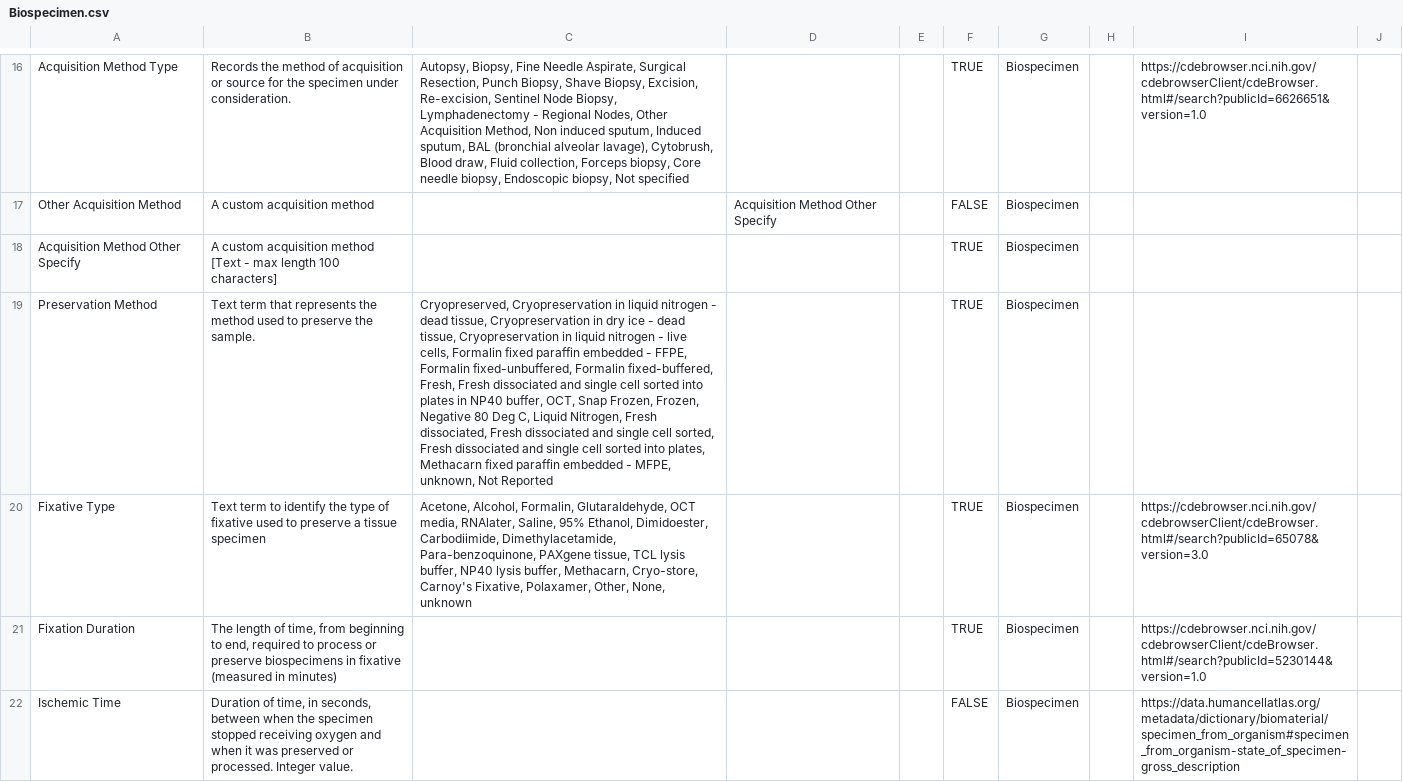
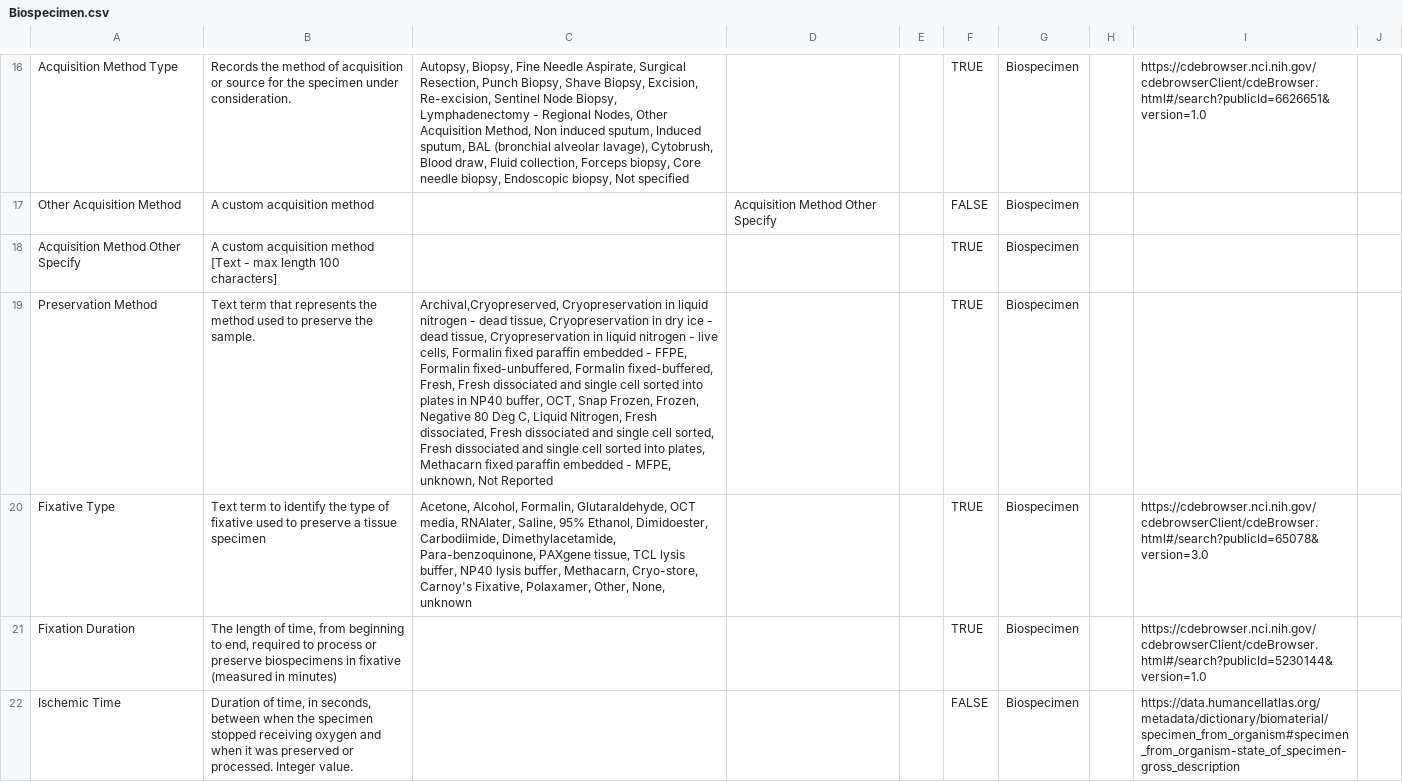
Before and after one commit to gf-dcc/data-model, a CSV file: modules/Biospecimen/Biospecimen.csv, drawn as a sheet; only a part is shown, gaps mark what is left out; the diff names each change by its address in the sheet, - before the commit and + after, or states it on an @@ line.

Commit message:
Add archival preservation method

```diff
--- a/modules/Biospecimen/Biospecimen.csv
+++ b/modules/Biospecimen/Biospecimen.csv
-C19: Cryopreserved, Cryopreservation in…
+C19: Archival,Cryopreserved, Cryopreservation in…
```
